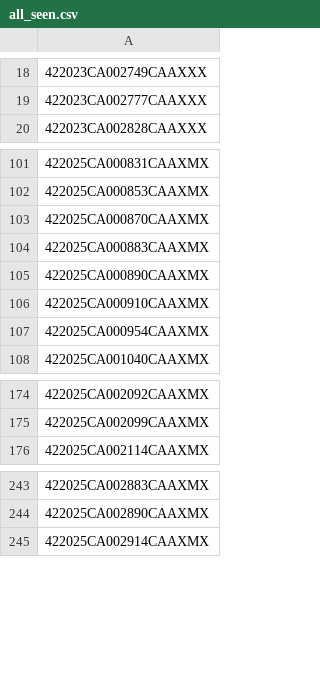
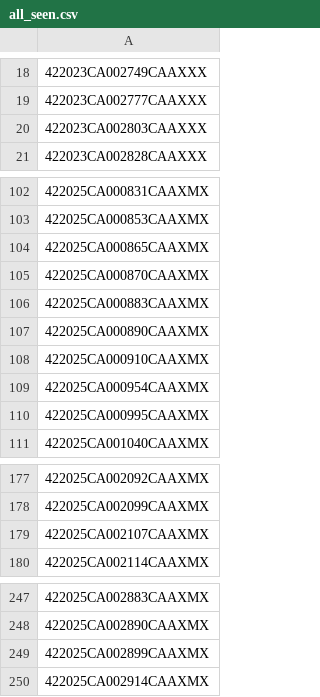
Before and after one commit to figlesias7/realforeclose-marion, a CSV file: data/all_seen.csv, drawn as a sheet; only a part is shown, gaps mark what is left out; the diff covers the shown part only; the diff names each change by its address in the sheet, - before the commit and + after, or states it on an @@ line.

```diff
--- a/data/all_seen.csv
+++ b/data/all_seen.csv
+row 20: 422023CA002803CAAXXX
+row 104: 422025CA000865CAAXMX
+row 110: 422025CA000995CAAXMX
+row 179: 422025CA002107CAAXMX
+row 249: 422025CA002899CAAXMX
```
Also changed, not shown: 2 added rows elsewhere in this file, data/active_foreclosures.csv, data/event_log.csv, 3 other files.
